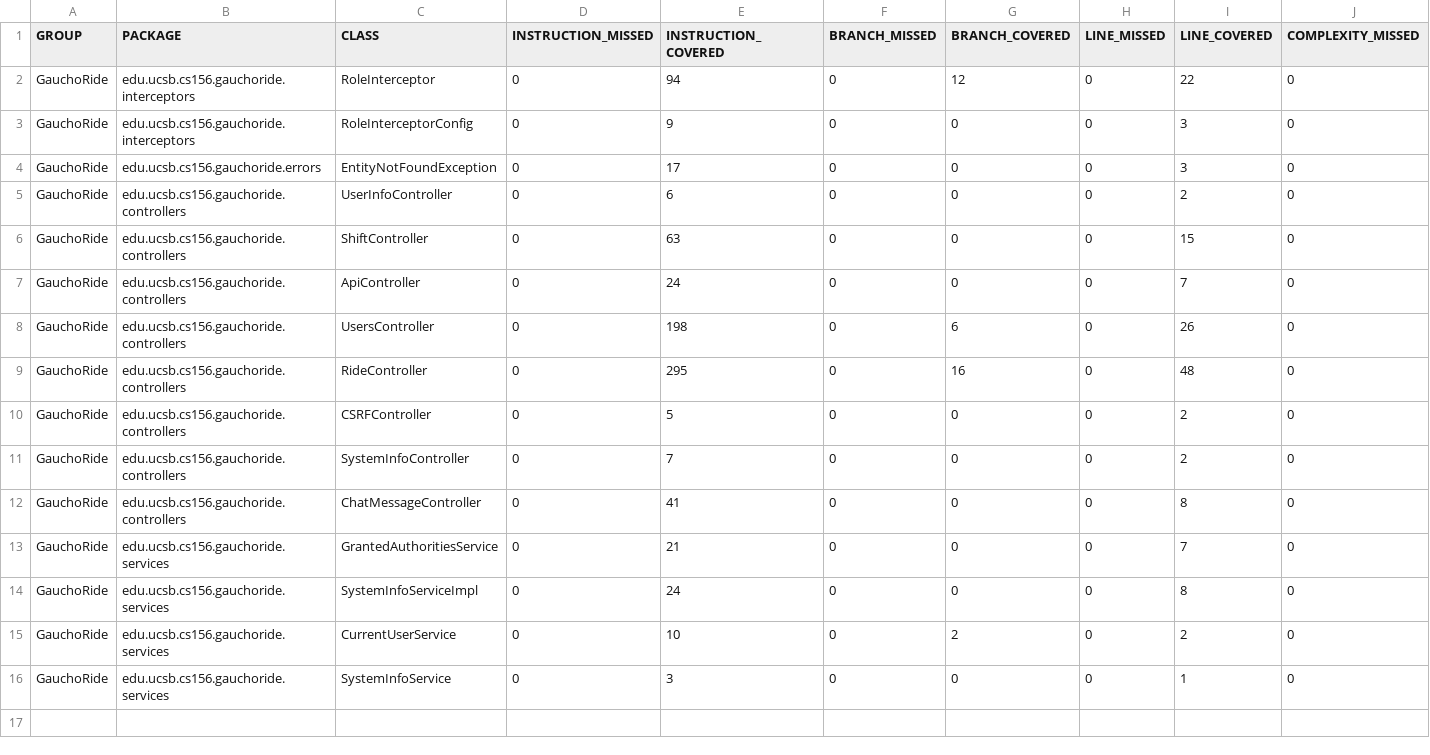
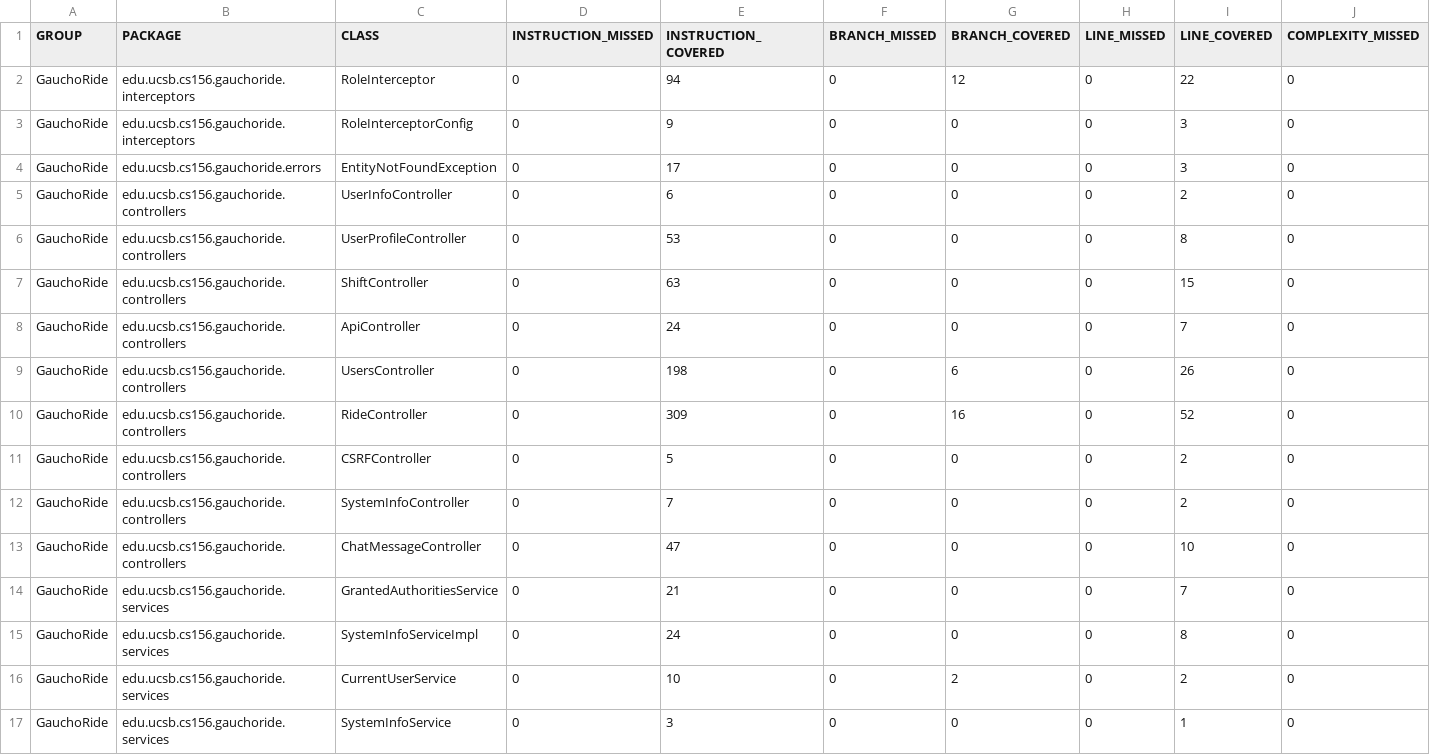
Before and after one commit to ucsb-cs156-m23/proj-gauchoride-m23-9am-2, a CSV file: prs/33/jacoco/jacoco.csv, drawn as a sheet; only a part is shown; addresses are those after the commit; rows hold the shown columns only; the diff names each change by its address in the sheet, - before the commit and + after, or states it on an @@ line.

Commit message:
Deploying to gh-pages from @ ucsb-cs156-m23/proj-gauchoride-m23-9am-2@86c9a6743ab3ace9fb992f4e1e8d575ef3ec430e 🚀

```diff
--- a/prs/33/jacoco/jacoco.csv
+++ b/prs/33/jacoco/jacoco.csv
+row 6: GauchoRide | edu.ucsb.cs156.gauchoride.controllers | UserProfileController | 0 | 53 | 0 | 0 | 0 | 8 | 0
-E10 (INSTRUCTION_COVERED): 295
+E10 (INSTRUCTION_COVERED): 309
-I10 (LINE_COVERED): 48
+I10 (LINE_COVERED): 52
-E13 (INSTRUCTION_COVERED): 41
+E13 (INSTRUCTION_COVERED): 47
-I13 (LINE_COVERED): 8
+I13 (LINE_COVERED): 10
```
Also changed, not shown: 11 other files.
